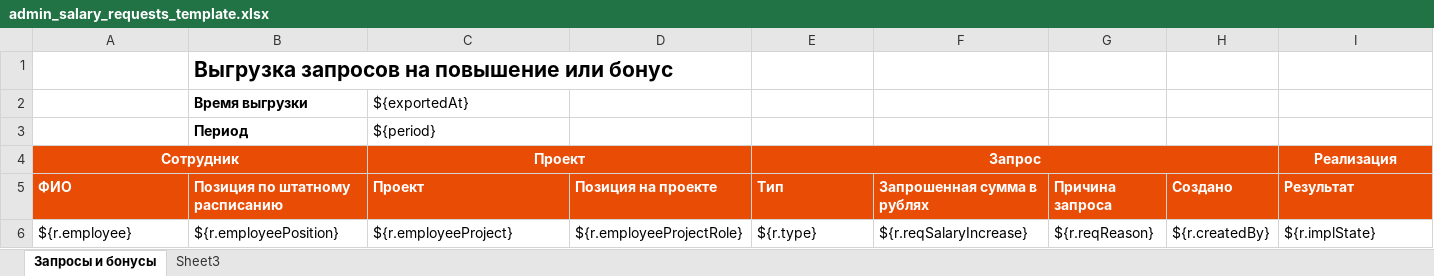
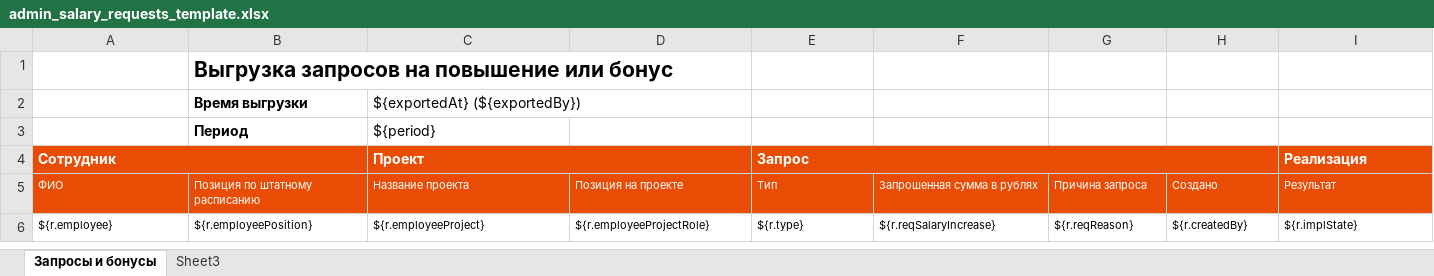
Before and after one commit to abondin/hreasy, an Excel workbook: platform/src/main/resources/jxls/admin_salary_requests_template.xlsx, sheet Запросы и бонусы, drawn as a sheet; only a part is shown; values as stored, in another font and other column widths than the file's, no borders; charts and pictures and conditional formats and table styles not drawn; the diff covers the shown part only; the diff names each change by its address in the sheet, - before the commit and + after, or states it on an @@ line.

```diff
--- a/platform/src/main/resources/jxls/admin_salary_requests_template.xlsx (sheet Запросы и бонусы)
+++ b/platform/src/main/resources/jxls/admin_salary_requests_template.xlsx (sheet Запросы и бонусы)
-C2: ${exportedAt}
+C2: ${exportedAt} (${exportedBy})
-A4 alignment: center
+A4 alignment: left
-C4 alignment: center
+C4 alignment: left
-E4 alignment: center
+E4 alignment: left
-I4 alignment: center
+I4 alignment: left
-A5:I5 bold: on
+A5:I5 bold: off
@@ A5:I6 text size: smaller @@
-C5: Проект
+C5: Название проекта
```
Also changed, not shown: cell formats elsewhere in this sheet, charts or pictures, 7 other files.
